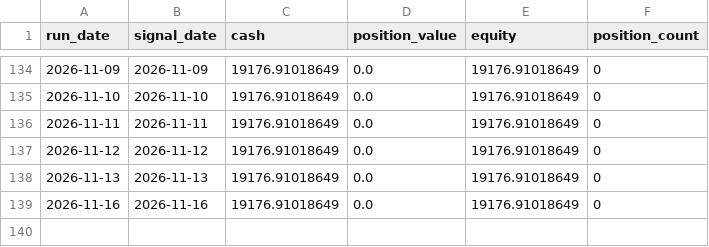
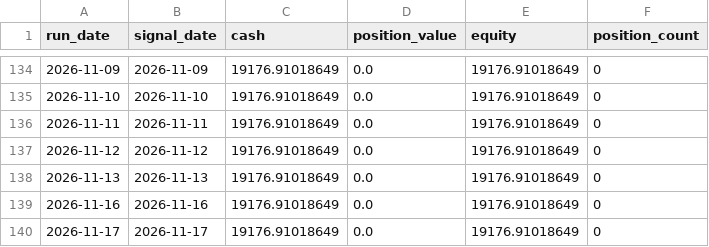
Before and after one commit to pengin01/stock-trading-system, a CSV file: equity_v624.csv, drawn as a sheet; only a part is shown, gaps mark what is left out; the diff names each change by its address in the sheet, - before the commit and + after, or states it on an @@ line.

```diff
--- a/equity_v624.csv
+++ b/equity_v624.csv
+row 140: 2026-11-17 | 2026-11-17 | 19176.91018649 | 0.0 | 19176.91018649 | 0
```
Also changed, not shown: 1 other file.
